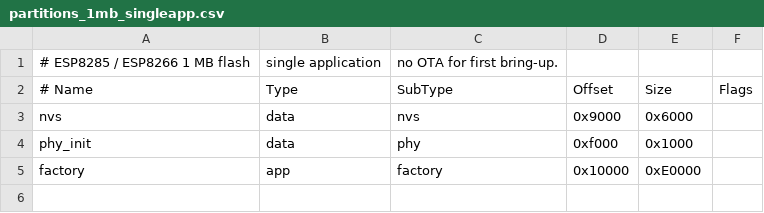
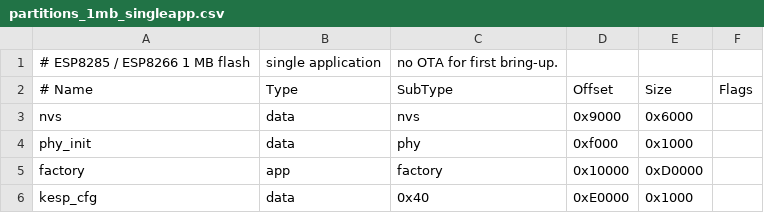
Before and after one commit to fermiums22/K210_ESP_SPI_WIFI, a CSV file: esp8266_rtos_clean/hello_uart/partitions_1mb_singleapp.csv, drawn as a sheet.

```diff
--- a/esp8266_rtos_clean/hello_uart/partitions_1mb_singleapp.csv
+++ b/esp8266_rtos_clean/hello_uart/partitions_1mb_singleapp.csv
@@ -4,2 +4,3 @@ nvs,data,nvs,0x9000,0x6000,
 phy_init,data,phy,0xf000,0x1000,
-factory,app,factory,0x10000,0xE0000,
+factory,app,factory,0x10000,0xD0000,
+kesp_cfg,data,0x40,0xE0000,0x1000,
```
Also changed, not shown: 26 other files.
